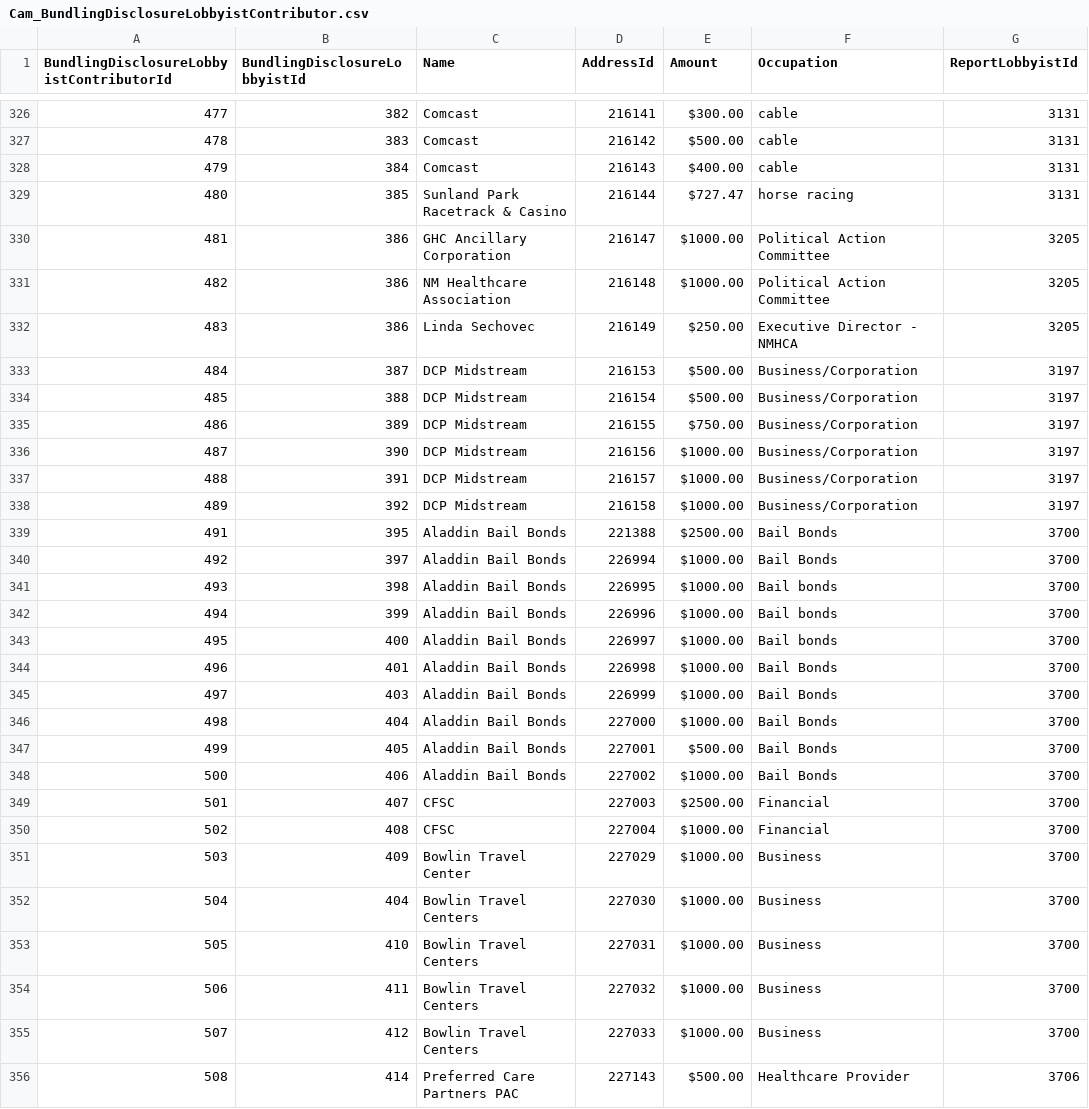
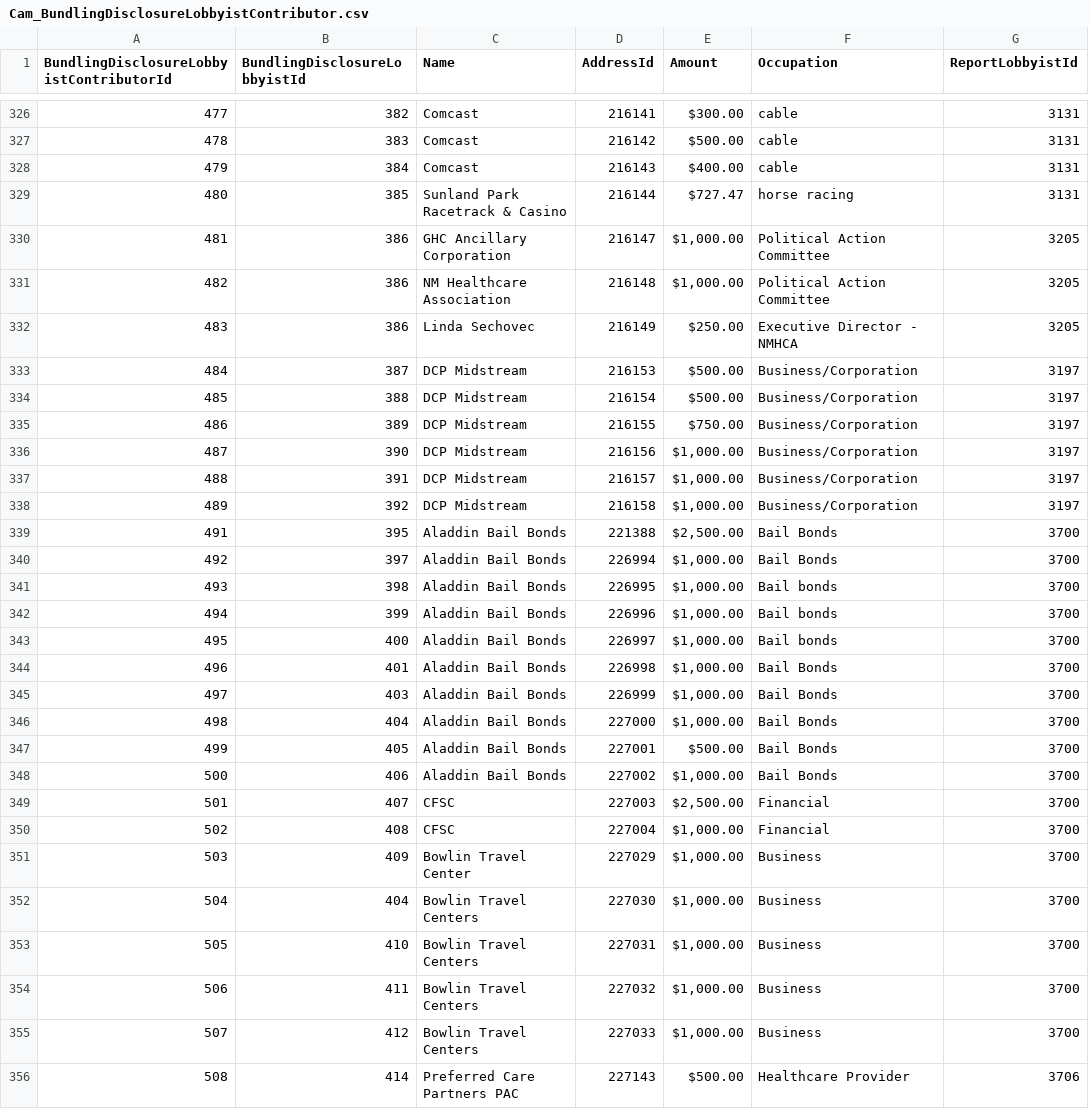
Before and after one commit to datamade/openness-project-nmid, a CSV file: data/Cam_BundlingDisclosureLobbyistContributor.csv, drawn as a sheet; only a part is shown, gaps mark what is left out; the diff covers the shown part only.

```diff
--- a/data/Cam_BundlingDisclosureLobbyistContributor.csv
+++ b/data/Cam_BundlingDisclosureLobbyistContributor.csv
@@ -330,2 +330,2 @@
-481,386,"GHC Ancillary Corporation",216147,$1000.00,"Political Action Committee",3205
-482,386,"NM Healthcare Association",216148,$1000.00,"Political Action Committee",3205
+481,386,GHC Ancillary Corporation,216147,"$1,000.00",Political Action Committee,3205
+482,386,NM Healthcare Association,216148,"$1,000.00",Political Action Committee,3205
@@ -336,11 +336,11 @@
-487,390,"DCP Midstream",216156,$1000.00,"Business/Corporation",3197
-488,391,"DCP Midstream",216157,$1000.00,"Business/Corporation",3197
-489,392,"DCP Midstream",216158,$1000.00,"Business/Corporation",3197
-491,395,"Aladdin Bail Bonds",221388,$2500.00,"Bail Bonds",3700
-492,397,"Aladdin Bail Bonds",226994,$1000.00,"Bail Bonds",3700
-493,398,"Aladdin Bail Bonds",226995,$1000.00,"Bail bonds",3700
-494,399,"Aladdin Bail Bonds",226996,$1000.00,"Bail bonds",3700
-495,400,"Aladdin Bail Bonds",226997,$1000.00,"Bail bonds",3700
-496,401,"Aladdin Bail Bonds",226998,$1000.00,"Bail Bonds",3700
-497,403,"Aladdin Bail Bonds",226999,$1000.00,"Bail Bonds",3700
-498,404,"Aladdin Bail Bonds",227000,$1000.00,"Bail Bonds",3700
+487,390,DCP Midstream,216156,"$1,000.00",Business/Corporation,3197
+488,391,DCP Midstream,216157,"$1,000.00",Business/Corporation,3197
+489,392,DCP Midstream,216158,"$1,000.00",Business/Corporation,3197
+491,395,Aladdin Bail Bonds,221388,"$2,500.00",Bail Bonds,3700
+492,397,Aladdin Bail Bonds,226994,"$1,000.00",Bail Bonds,3700
+493,398,Aladdin Bail Bonds,226995,"$1,000.00",Bail bonds,3700
+494,399,Aladdin Bail Bonds,226996,"$1,000.00",Bail bonds,3700
+495,400,Aladdin Bail Bonds,226997,"$1,000.00",Bail bonds,3700
+496,401,Aladdin Bail Bonds,226998,"$1,000.00",Bail Bonds,3700
+497,403,Aladdin Bail Bonds,226999,"$1,000.00",Bail Bonds,3700
+498,404,Aladdin Bail Bonds,227000,"$1,000.00",Bail Bonds,3700
@@ -348,8 +348,8 @@
-500,406,"Aladdin Bail Bonds",227002,$1000.00,"Bail Bonds",3700
-501,407,"CFSC",227003,$2500.00,"Financial",3700
-502,408,"CFSC",227004,$1000.00,"Financial",3700
-503,409,"Bowlin Travel Center",227029,$1000.00,"Business",3700
-504,404,"Bowlin Travel Centers",227030,$1000.00,"Business",3700
-505,410,"Bowlin Travel Centers",227031,$1000.00,"Business",3700
-506,411,"Bowlin Travel Centers",227032,$1000.00,"Business",3700
-507,412,"Bowlin Travel Centers",227033,$1000.00,"Business",3700
+500,406,Aladdin Bail Bonds,227002,"$1,000.00",Bail Bonds,3700
+501,407,CFSC,227003,"$2,500.00",Financial,3700
+502,408,CFSC,227004,"$1,000.00",Financial,3700
+503,409,Bowlin Travel Center,227029,"$1,000.00",Business,3700
+504,404,Bowlin Travel Centers,227030,"$1,000.00",Business,3700
+505,410,Bowlin Travel Centers,227031,"$1,000.00",Business,3700
+506,411,Bowlin Travel Centers,227032,"$1,000.00",Business,3700
+507,412,Bowlin Travel Centers,227033,"$1,000.00",Business,3700
```
Also changed, not shown: 55 edited cells elsewhere in this file, data/Cam_BundlingDisclosureLobbyist.csv, data/Cam_ContribExpenditureLobbyistType.csv, 12 other files.
